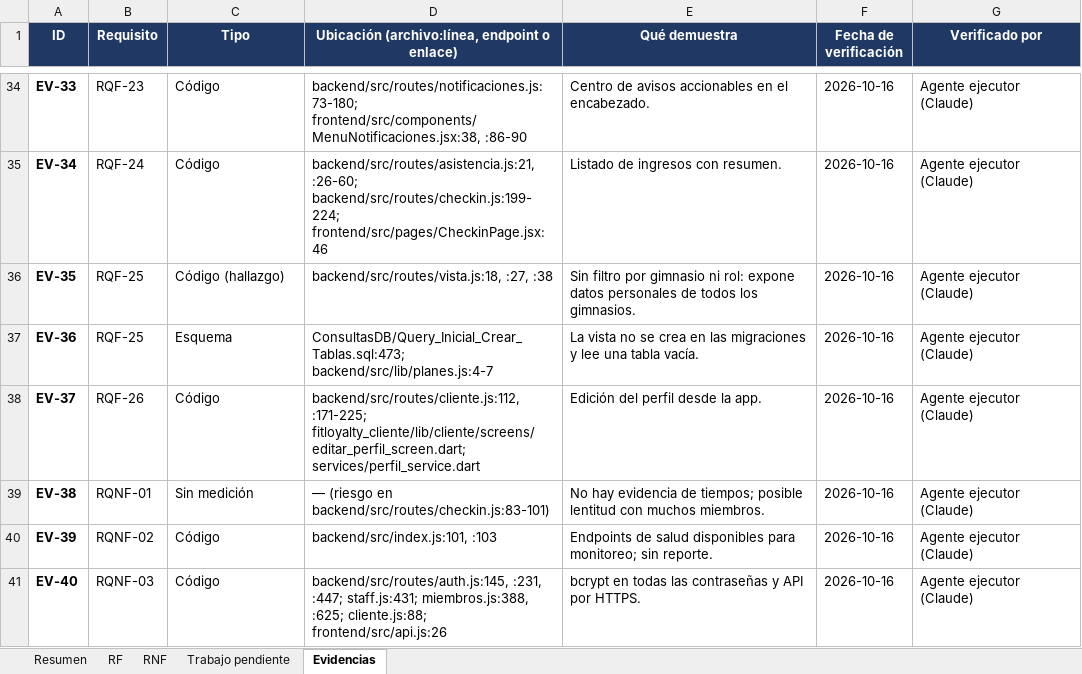
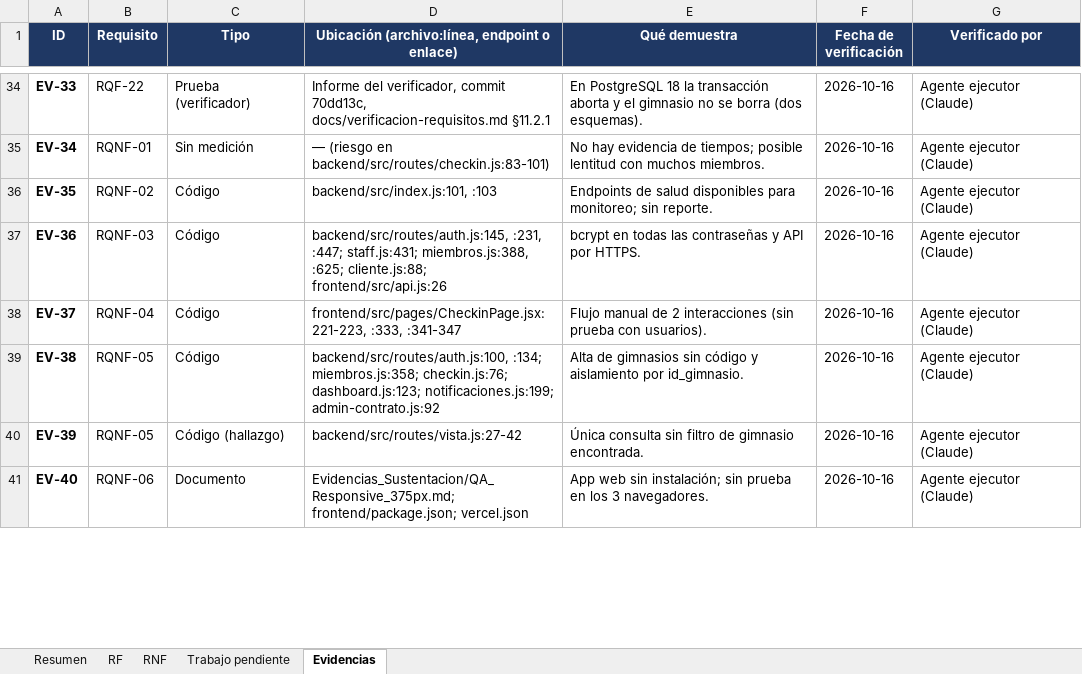
Before and after one commit to Luis140721/Proyecto_Fitloyalty, an Excel workbook: docs/avance-requisitos.xlsx, sheet Evidencias, drawn as a sheet; only a part is shown, gaps mark what is left out; values as stored, in another font and other column widths than the file's, no borders; the diff covers the shown part only; the diff names each change by its address in the sheet, - before the commit and + after, or states it on an @@ line.

Commit message:
docs(avance): retira RQF-23..25 y fusiona RQF-26 en RQF-15 en el Excel
Se quitan sus filas de RF y sus evidencias (las EV quedan EV-01..50, sin
referencias rotas); RQF-15 suma la evidencia de la edicion del perfil.
Formulas, resumen y graficos siguen en sus rangos (Resumen!G6:G8 y
J6:K8). Resultado: RF 63,6 % (14/22), RNF 60,0 % (9/15), global 62,2 %
(23/37); faltan 6,6 puntos para el 80 %.

```diff
--- a/docs/avance-requisitos.xlsx (sheet Evidencias)
+++ b/docs/avance-requisitos.xlsx (sheet Evidencias)
-B34 (Requisito): RQF-23
+B34 (Requisito): RQF-22
-C34 (Tipo): Código
+C34 (Tipo): Prueba (verificador)
-D34: backend/src/routes/notificaciones.js:73-180; frontend/src/components/MenuNotificaciones.jsx:38, :86-90
+D34: Informe del verificador, commit 70dd13c, docs/verificacion-requisitos.md §11.2.1
-E34 (Qué demuestra): Centro de avisos accionables en el encabezado.
+E34 (Qué demuestra): En PostgreSQL 18 la transacción aborta y el gimnasio no se borra (dos esquemas).
-B35 (Requisito): RQF-24
+B35 (Requisito): RQNF-01
-C35 (Tipo): Código
+C35 (Tipo): Sin medición
-D35: backend/src/routes/asistencia.js:21, :26-60; backend/src/routes/checkin.js:199-224; frontend/src/pages/CheckinPage.jsx:46
+D35: — (riesgo en backend/src/routes/checkin.js:83-101)
-E35 (Qué demuestra): Listado de ingresos con resumen.
+E35 (Qué demuestra): No hay evidencia de tiempos; posible lentitud con muchos miembros.
-B36 (Requisito): RQF-25
+B36 (Requisito): RQNF-02
-C36 (Tipo): Código (hallazgo)
+C36 (Tipo): Código
-D36: backend/src/routes/vista.js:18, :27, :38
+D36: backend/src/index.js:101, :103
-E36 (Qué demuestra): Sin filtro por gimnasio ni rol: expone datos personales de todos los gimnasios.
+E36 (Qué demuestra): Endpoints de salud disponibles para monitoreo; sin reporte.
-B37 (Requisito): RQF-25
+B37 (Requisito): RQNF-03
-C37 (Tipo): Esquema
+C37 (Tipo): Código
-D37: ConsultasDB/Query_Inicial_Crear_Tablas.sql:473; backend/src/lib/planes.js:4-7
+D37: backend/src/routes/auth.js:145, :231, :447; staff.js:431; miembros.js:388, :625; cliente.js:88; frontend/src/api.js:26
-E37 (Qué demuestra): La vista no se crea en las migraciones y lee una tabla vacía.
+E37 (Qué demuestra): bcrypt en todas las contraseñas y API por HTTPS.
-B38 (Requisito): RQF-26
+B38 (Requisito): RQNF-04
-D38: backend/src/routes/cliente.js:112, :171-225; fitloyalty_cliente/lib/cliente/screens/editar_perfil_screen.dart; services/perfil_service.dart
+D38: frontend/src/pages/CheckinPage.jsx:221-223, :333, :341-347
-E38 (Qué demuestra): Edición del perfil desde la app.
+E38 (Qué demuestra): Flujo manual de 2 interacciones (sin prueba con usuarios).
-B39 (Requisito): RQNF-01
+B39 (Requisito): RQNF-05
-C39 (Tipo): Sin medición
+C39 (Tipo): Código
-D39: — (riesgo en backend/src/routes/checkin.js:83-101)
+D39: backend/src/routes/auth.js:100, :134; miembros.js:358; checkin.js:76; dashboard.js:123; notificaciones.js:199; admin-contrato.js:92
-E39 (Qué demuestra): No hay evidencia de tiempos; posible lentitud con muchos miembros.
+E39 (Qué demuestra): Alta de gimnasios sin código y aislamiento por id_gimnasio.
-B40 (Requisito): RQNF-02
+B40 (Requisito): RQNF-05
-C40 (Tipo): Código
+C40 (Tipo): Código (hallazgo)
-D40: backend/src/index.js:101, :103
+D40: backend/src/routes/vista.js:27-42
-E40 (Qué demuestra): Endpoints de salud disponibles para monitoreo; sin reporte.
+E40 (Qué demuestra): Única consulta sin filtro de gimnasio encontrada.
-B41 (Requisito): RQNF-03
+B41 (Requisito): RQNF-06
-C41 (Tipo): Código
+C41 (Tipo): Documento
-D41: backend/src/routes/auth.js:145, :231, :447; staff.js:431; miembros.js:388, :625; cliente.js:88; frontend/src/api.js:26
+D41: Evidencias_Sustentacion/QA_Responsive_375px.md; frontend/package.json; vercel.json
-E41 (Qué demuestra): bcrypt en todas las contraseñas y API por HTTPS.
+E41 (Qué demuestra): App web sin instalación; sin prueba en los 3 navegadores.
```
Also changed, not shown: 4 removed rows and 70 edited cells elsewhere in this sheet, sheet RF, sheet Resumen, sheet Trabajo pendiente, sheet RNF, charts or pictures.
